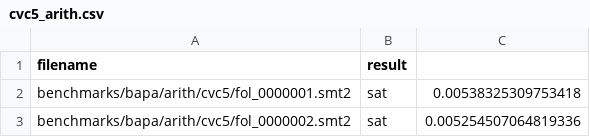
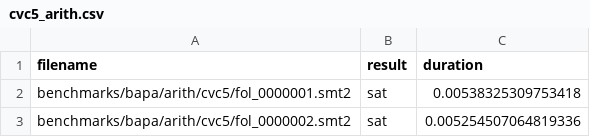
Before and after one commit to mudathirmahgoub/sls-reachability, a CSV file: cvc5_arith.csv, drawn as a sheet; only a part is shown.

```diff
--- a/cvc5_arith.csv
+++ b/cvc5_arith.csv
@@ -1,2 +1,2 @@
-filename,result
+filename,result,duration
 benchmarks/bapa/arith/cvc5/fol_0000001.smt2,sat,0.00538325309753418
```
Also changed, not shown: 1 other file.
